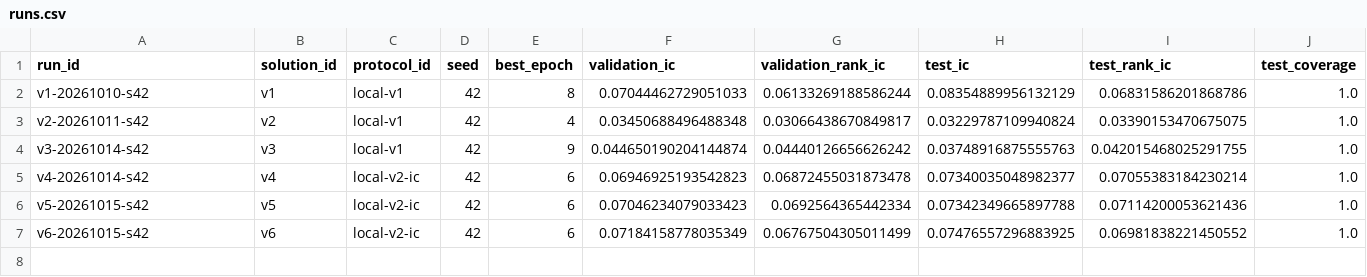
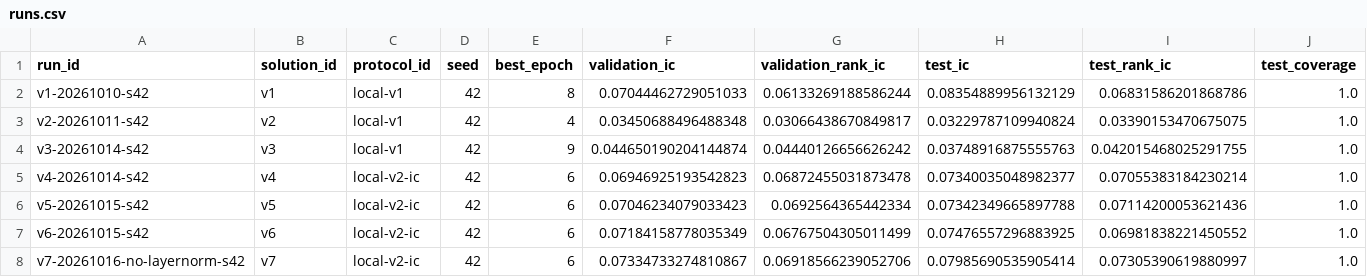
Before and after one commit to ChangzheMa/jycapital, a CSV file: experiments/runs.csv, drawn as a sheet; only a part is shown; rows hold the shown columns only; the diff names each change by its address in the sheet, - before the commit and + after, or states it on an @@ line.

```diff
--- a/experiments/runs.csv
+++ b/experiments/runs.csv
+row 8: v7-20261016-no-layernorm-s42 | v7 | local-v2-ic | 42 | 6 | 0.07334733274810867 | 0.06918566239052706 | 0.07985690535905414 | 0.07305390619880997 | 1.0
```
Also changed, not shown: experiments/submissions.csv, 13 other files.
